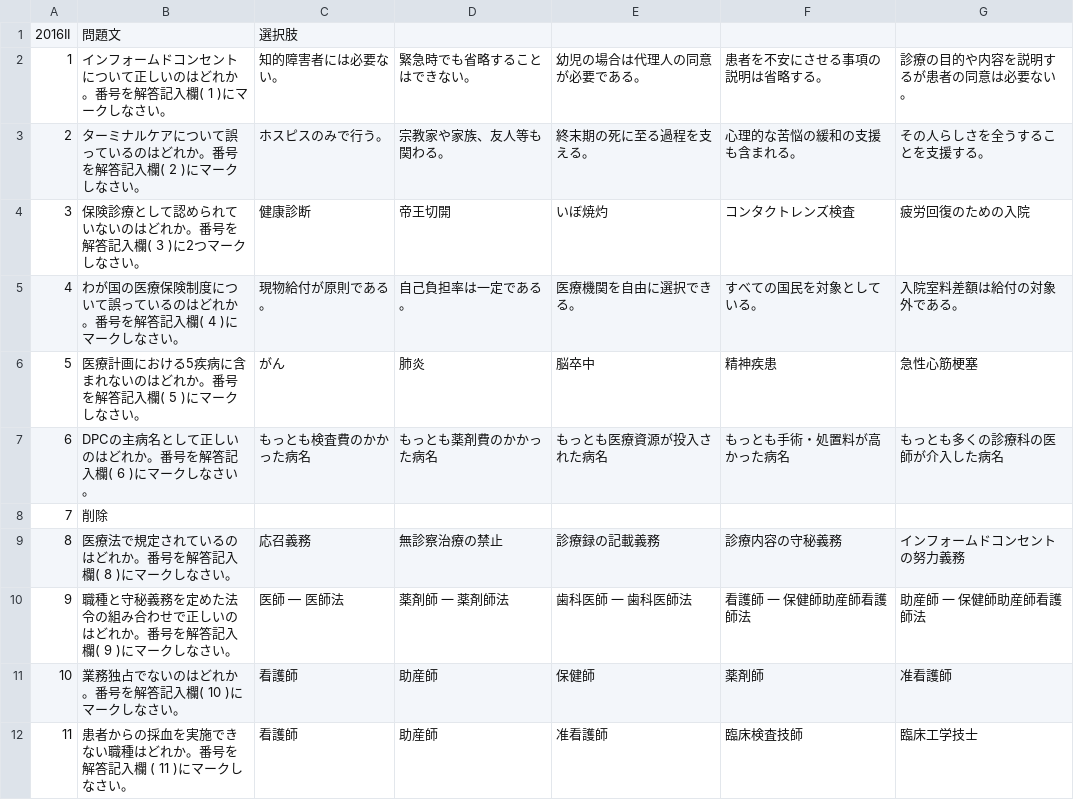
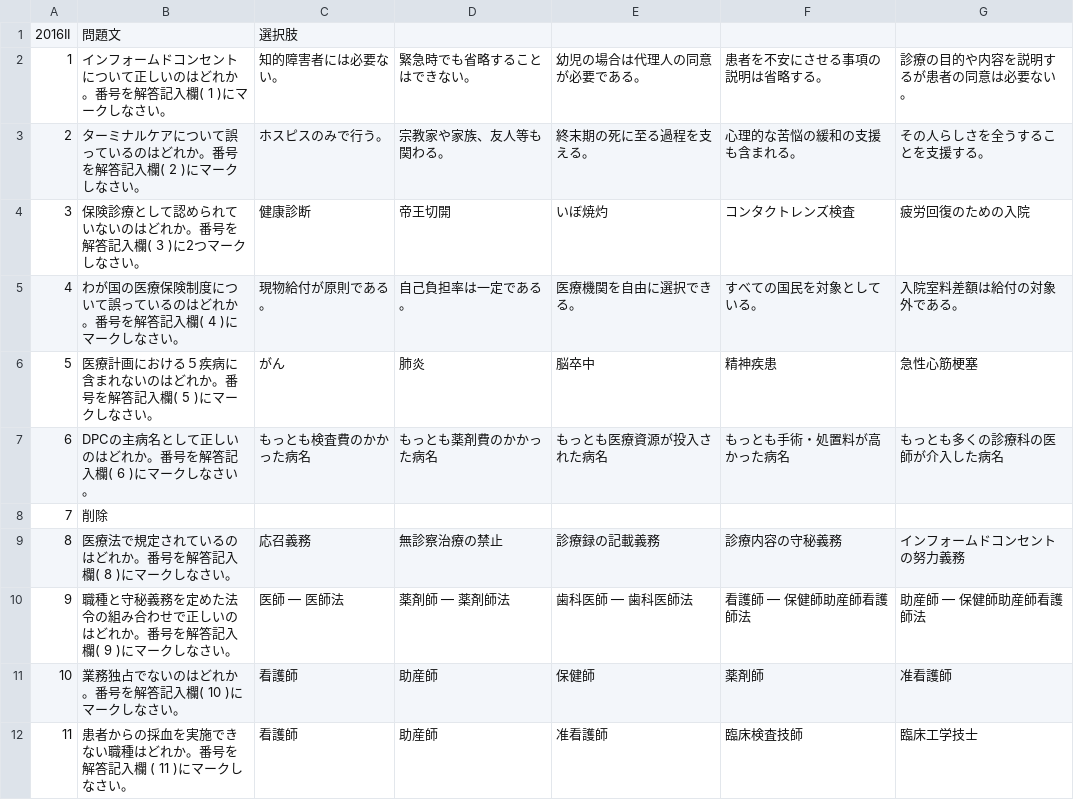
Before and after one commit to DogoShota/HitApp, a CSV file: csv/2016/2016II.csv, drawn as a sheet; only a part is shown; the diff covers the shown part only.

```diff
--- a/csv/2016/2016II.csv
+++ b/csv/2016/2016II.csv
@@ -5,3 +5,3 @@
 4,わが国の医療保険制度について誤っているのはどれか。番号を解答記入欄( 4 )にマークしなさい。,現物給付が原則である。,自己負担率は一定である。,医療機関を自由に選択できる。,すべての国民を対象としている。,入院室料差額は給付の対象外である。
-5,医療計画における5疾病に含まれないのはどれか。番号を解答記入欄( 5 )にマークしなさい。,がん,肺炎,脳卒中,精神疾患,急性心筋梗塞
+5,医療計画における５疾病に含まれないのはどれか。番号を解答記入欄( 5 )にマークしなさい。,がん,肺炎,脳卒中,精神疾患,急性心筋梗塞
 6,DPCの主病名として正しいのはどれか。番号を解答記入欄( 6 )にマークしなさい。,もっとも検査費のかかった病名,もっとも薬剤費のかかった病名,もっとも医療資源が投入された病名,もっとも手術・処置料が高かった病名,もっとも多くの診療科の医師が介入した病名
@@ -9,3 +9,3 @@
 8,医療法で規定されているのはどれか。番号を解答記入欄( 8 )にマークしなさい。,応召義務,無診察治療の禁止,診療録の記載義務,診療内容の守秘義務,インフォームドコンセントの努力義務
-9,職種と守秘義務を定めた法令の組み合わせで正しいのはどれか。番号を解答記入欄( 9 )にマークしなさい。,医師 ― 医師法,薬剤師 一 薬剤師法,歯科医師 一 歯科医師法,看護師 一 保健師助産師看護師法,助産師 一 保健師助産師看護師法
+9,職種と守秘義務を定めた法令の組み合わせで正しいのはどれか。番号を解答記入欄( 9 )にマークしなさい。,医師 ― 医師法,薬剤師 ― 薬剤師法,歯科医師 ― 歯科医師法,看護師 ― 保健師助産師看護師法,助産師 ― 保健師助産師看護師法
 10,業務独占でないのはどれか。番号を解答記入欄( 10 )にマークしなさい。,看護師,助産師,保健師,薬剤師,准看護師
```
Also changed, not shown: 17 edited cells elsewhere in this file, csv/2016/2016II.解説.csv, csv/2016/2016IS.csv, 3 other files.
